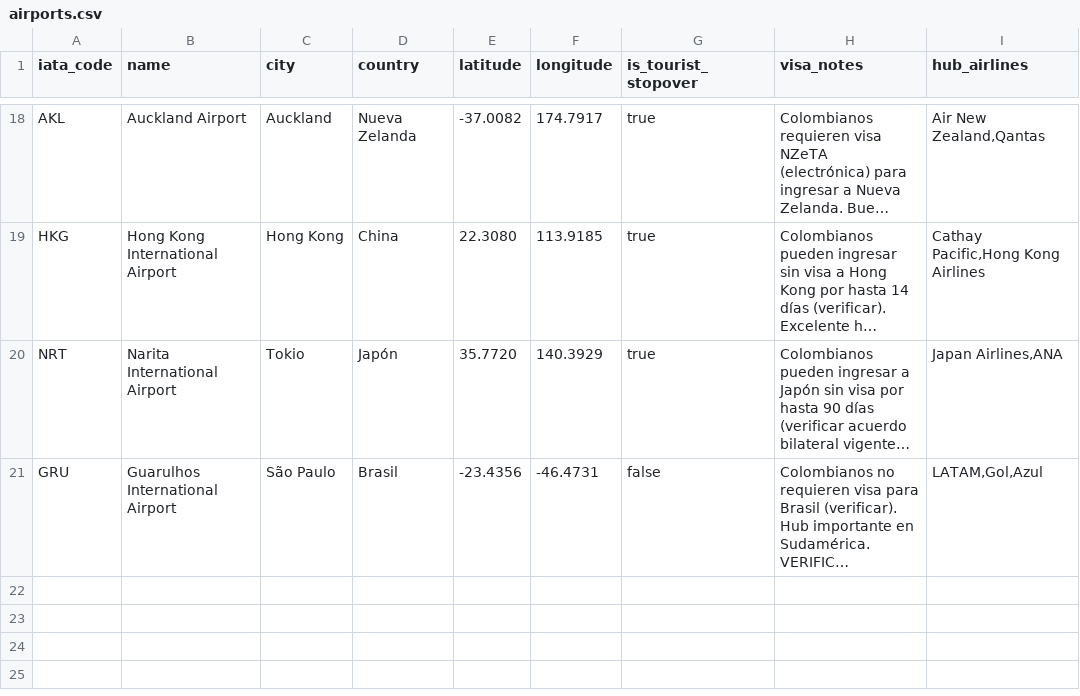
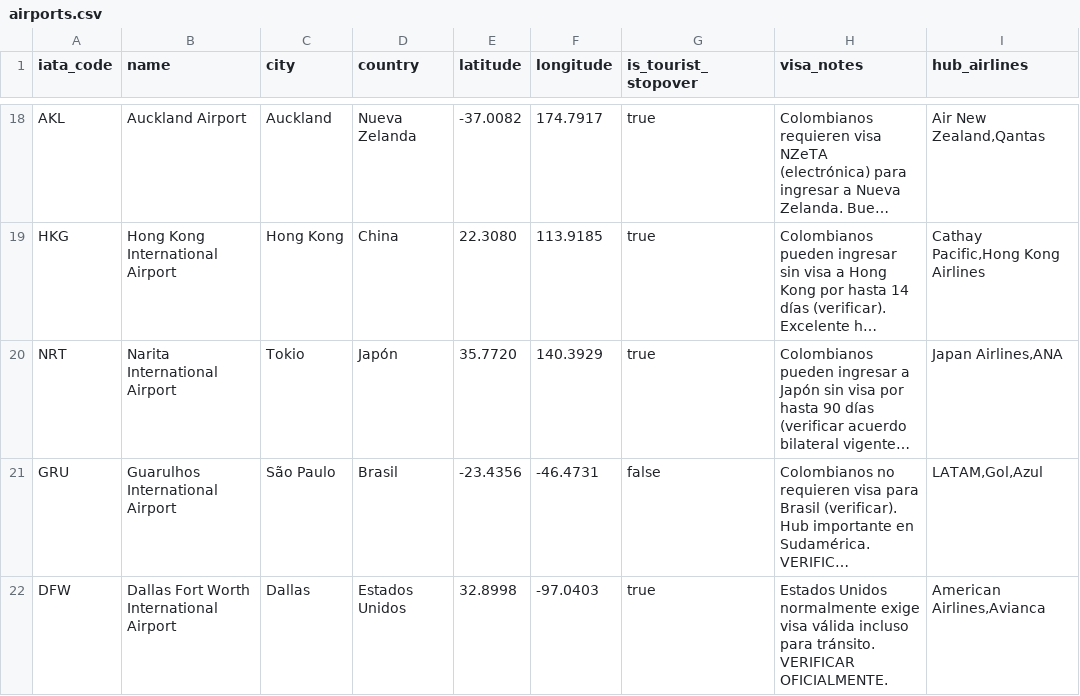
Before and after one commit to DavidMume/colombia-australia-travel-planner, a CSV file: data/airports.csv, drawn as a sheet; only a part is shown, gaps mark what is left out; long unchanged cells end in …; the diff names each change by its address in the sheet, - before the commit and + after, or states it on an @@ line.

```diff
--- a/data/airports.csv
+++ b/data/airports.csv
+row 22: DFW | Dallas Fort Worth International Airport | Dallas | Estados Unidos | 32.8998 | -97.0403 | true | Estados Unidos normalmente exige visa válida incluso para tránsito. VERIFICAR OFICIALMENTE. | American Airlines,Avianca
```
Also changed, not shown: 8 other files.
